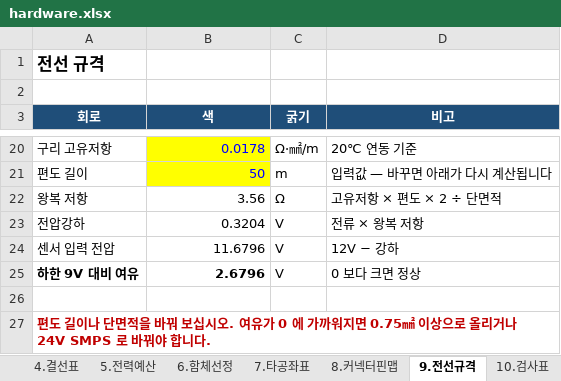
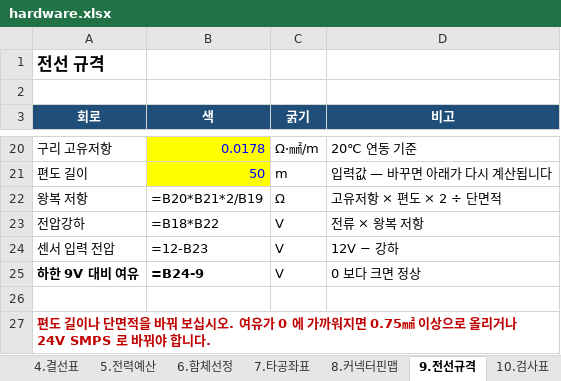
Before and after one commit to Ulrim/shrimp365, an Excel workbook: raspberry-pi/enclosure/xlsx/hardware.xlsx, sheet 9.전선규격, drawn as a sheet; only a part is shown, gaps mark what is left out; values as stored, in another font and other column widths than the file's, no borders; formulas without a stored value are shown as written; the diff names each change by its address in the sheet, - before the commit and + after, or states it on an @@ line.

```diff
--- a/raspberry-pi/enclosure/xlsx/hardware.xlsx (sheet 9.전선규격)
+++ b/raspberry-pi/enclosure/xlsx/hardware.xlsx (sheet 9.전선규격)
-B22 (색): 3.56
+B22 (색): =B20*B21*2/B19
-B23 (색): 0.3204
+B23 (색): =B18*B22
-B24 (색): 11.6796
+B24 (색): =12-B23
-B25 (색): 2.6796
+B25 (색): =B24-9
```
Also changed, not shown: sheet 6.함체선정, sheet 7.타공좌표, sheet 2.부품목록, sheet 5.전력예산, sheet 12.구매대조, sheet 1.개요, 31 other files.
